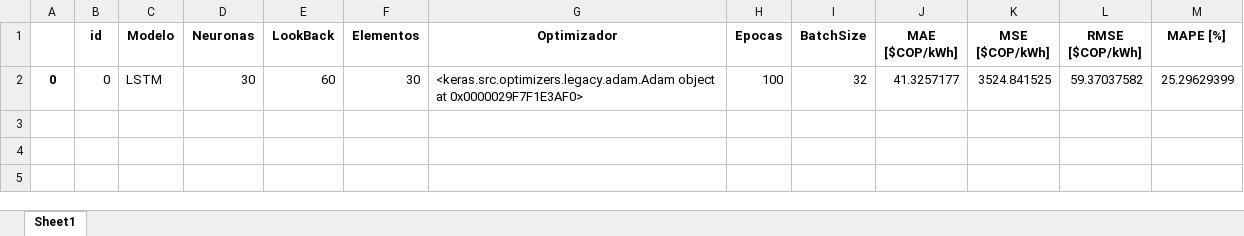
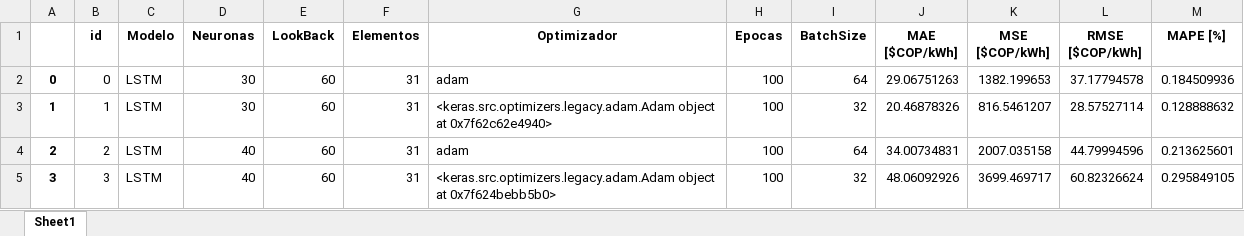
Before and after one commit to cjusquini/MonografiaUdeA, an Excel workbook: models/results/LSTM_iterations_model_results.xlsx, sheet Sheet1, drawn as a sheet; values as stored, in another font and other column widths than the file's, no borders; the diff names each change by its address in the sheet, - before the commit and + after, or states it on an @@ line.

```diff
--- a/models/results/LSTM_iterations_model_results.xlsx (sheet Sheet1)
+++ b/models/results/LSTM_iterations_model_results.xlsx (sheet Sheet1)
-F2 (Elementos): 30
+F2 (Elementos): 31
-G2 (Optimizador): <keras.src.optimizers.legacy.adam.Adam object at 0x0000029F7F1E3AF0>
+G2 (Optimizador): adam
-I2 (BatchSize): 32
+I2 (BatchSize): 64
-J2 (MAE [$COP/kWh]): 41.3257177
+J2 (MAE [$COP/kWh]): 29.06751263
-K2 (MSE [$COP/kWh]): 3524.841525
+K2 (MSE [$COP/kWh]): 1382.199653
-L2 (RMSE [$COP/kWh]): 59.37037582
+L2 (RMSE [$COP/kWh]): 37.17794578
-M2 (MAPE [%]): 25.29629399
+M2 (MAPE [%]): 0.184509936
+row 3: 1 | 1 | LSTM | 30 | 60 | 31 | <keras.src.optimizers.legacy.adam.Adam object at 0x7f62c62e4940> | 100 | 32 | 20.46878326 | 816.5461207 | 28.57527114 | 0.128888632
+row 4: 2 | 2 | LSTM | 40 | 60 | 31 | adam | 100 | 64 | 34.00734831 | 2007.035158 | 44.79994596 | 0.213625601
+row 5: 3 | 3 | LSTM | 40 | 60 | 31 | <keras.src.optimizers.legacy.adam.Adam object at 0x7f624bebb5b0> | 100 | 32 | 48.06092926 | 3699.469717 | 60.82326624 | 0.295849105
```
Also changed, not shown: models/results/DNN_iterations_model_results.xlsx, models/results/GRU_baseline_prediction.xlsx, 55 other files.
